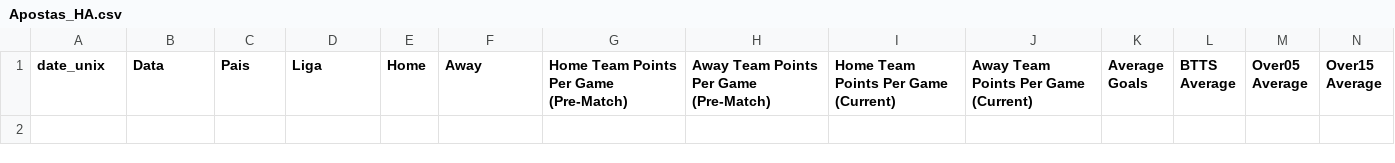
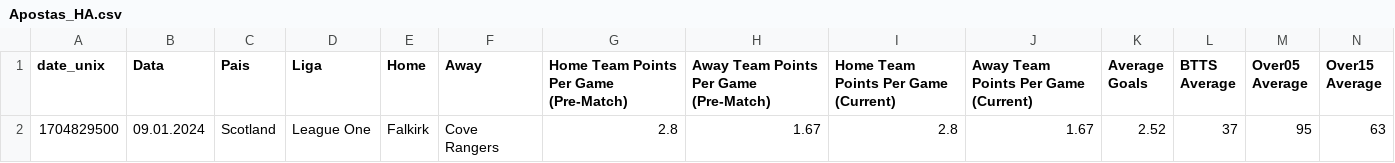
Before and after one commit to scooby75/bdfootball, a CSV file: Apostas_HA.csv, drawn as a sheet; only a part is shown; rows hold the shown columns only; the diff names each change by its address in the sheet, - before the commit and + after, or states it on an @@ line.

Commit message:
Update Apostas_HA.csv

```diff
--- a/Apostas_HA.csv
+++ b/Apostas_HA.csv
+row 2: 1704829500 | 09.01.2024 | Scotland | League One | Falkirk | Cove Rangers | 2.8 | 1.67 | 2.8 | 1.67 | 2.52 | 37 | 95 | 63
```
